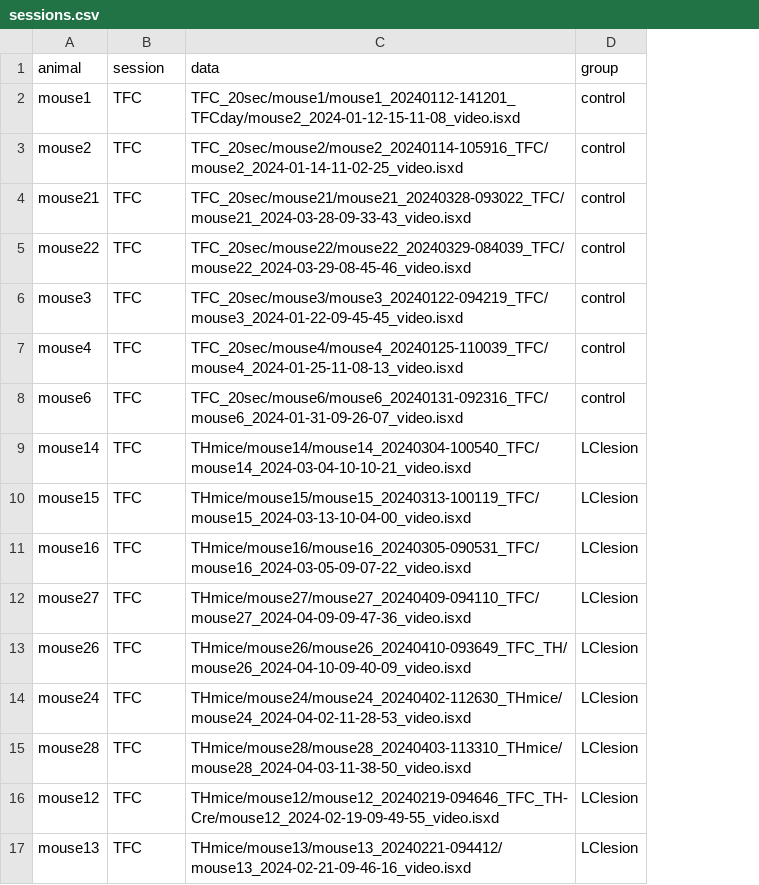
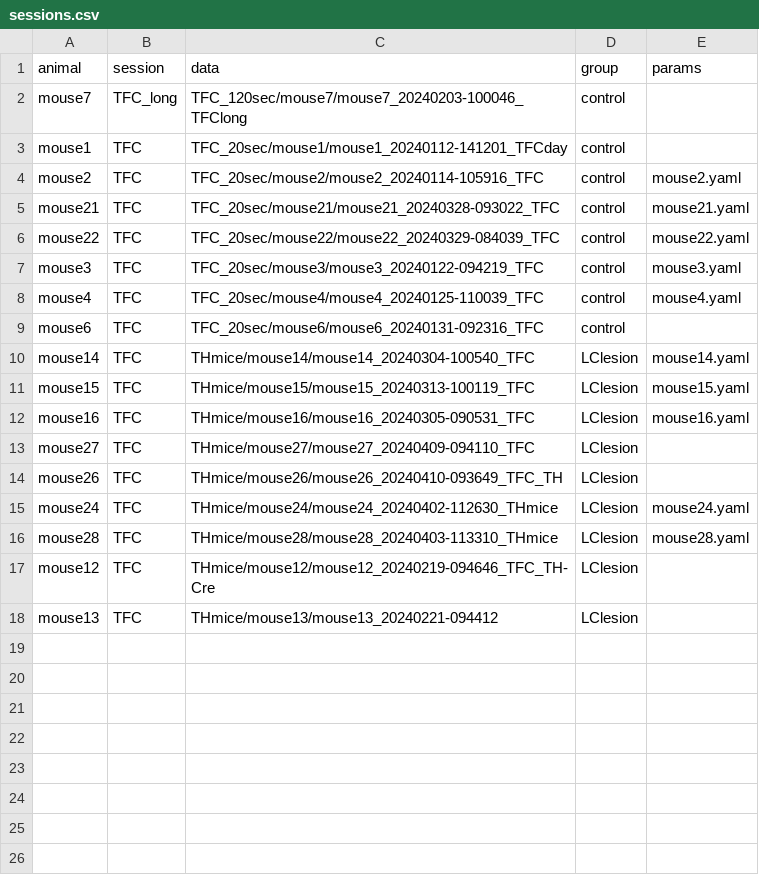
Before and after one commit to MetaCell/ucdavis-metacell-collaboration, a CSV file: sessions.csv, drawn as a sheet; addresses are those after the commit; the diff names each change by its address in the sheet, - before the commit and + after, or states it on an @@ line.

Commit message:
switch to new batch processing pipeline with multiple isxd support

```diff
--- a/sessions.csv
+++ b/sessions.csv
+column E (params), rows 4-16: mouse2.yaml | mouse21.yaml | mouse22.yaml | mouse3.yaml | mouse4.yaml |  | mouse14.yaml | mouse15.yaml | mouse16.yaml |  |  | mouse24.yaml | mouse28.yaml
+row 2: mouse7 | TFC_long | TFC_120sec/mouse7/mouse7_20240203-100046_TFClong | control
-C3 (data): TFC_20sec/mouse1/mouse1_20240112-141201_TFCday/mouse2_2024-01-12-15-11-08_video.isxd
+C3 (data): TFC_20sec/mouse1/mouse1_20240112-141201_TFCday
-C4 (data): TFC_20sec/mouse2/mouse2_20240114-105916_TFC/mouse2_2024-01-14-11-02-25_video.isxd
+C4 (data): TFC_20sec/mouse2/mouse2_20240114-105916_TFC
-C5 (data): TFC_20sec/mouse21/mouse21_20240328-093022_TFC/mouse21_2024-03-28-09-33-43_video.isxd
+C5 (data): TFC_20sec/mouse21/mouse21_20240328-093022_TFC
-C6 (data): TFC_20sec/mouse22/mouse22_20240329-084039_TFC/mouse22_2024-03-29-08-45-46_video.isxd
+C6 (data): TFC_20sec/mouse22/mouse22_20240329-084039_TFC
-C7 (data): TFC_20sec/mouse3/mouse3_20240122-094219_TFC/mouse3_2024-01-22-09-45-45_video.isxd
+C7 (data): TFC_20sec/mouse3/mouse3_20240122-094219_TFC
-C8 (data): TFC_20sec/mouse4/mouse4_20240125-110039_TFC/mouse4_2024-01-25-11-08-13_video.isxd
+C8 (data): TFC_20sec/mouse4/mouse4_20240125-110039_TFC
-C9 (data): TFC_20sec/mouse6/mouse6_20240131-092316_TFC/mouse6_2024-01-31-09-26-07_video.isxd
+C9 (data): TFC_20sec/mouse6/mouse6_20240131-092316_TFC
-C10 (data): THmice/mouse14/mouse14_20240304-100540_TFC/mouse14_2024-03-04-10-10-21_video.isxd
+C10 (data): THmice/mouse14/mouse14_20240304-100540_TFC
-C11 (data): THmice/mouse15/mouse15_20240313-100119_TFC/mouse15_2024-03-13-10-04-00_video.isxd
+C11 (data): THmice/mouse15/mouse15_20240313-100119_TFC
-C12 (data): THmice/mouse16/mouse16_20240305-090531_TFC/mouse16_2024-03-05-09-07-22_video.isxd
+C12 (data): THmice/mouse16/mouse16_20240305-090531_TFC
-C13 (data): THmice/mouse27/mouse27_20240409-094110_TFC/mouse27_2024-04-09-09-47-36_video.isxd
+C13 (data): THmice/mouse27/mouse27_20240409-094110_TFC
-C14 (data): THmice/mouse26/mouse26_20240410-093649_TFC_TH/mouse26_2024-04-10-09-40-09_video.isxd
+C14 (data): THmice/mouse26/mouse26_20240410-093649_TFC_TH
-C15 (data): THmice/mouse24/mouse24_20240402-112630_THmice/mouse24_2024-04-02-11-28-53_video.isxd
+C15 (data): THmice/mouse24/mouse24_20240402-112630_THmice
-C16 (data): THmice/mouse28/mouse28_20240403-113310_THmice/mouse28_2024-04-03-11-38-50_video.isxd
+C16 (data): THmice/mouse28/mouse28_20240403-113310_THmice
-C17 (data): THmice/mouse12/mouse12_20240219-094646_TFC_TH-Cre/mouse12_2024-02-19-09-49-55_video.isxd
+C17 (data): THmice/mouse12/mouse12_20240219-094646_TFC_TH-Cre
-C18 (data): THmice/mouse13/mouse13_20240221-094412/mouse13_2024-02-21-09-46-16_video.isxd
+C18 (data): THmice/mouse13/mouse13_20240221-094412
```
Also changed, not shown: 14 other files.
